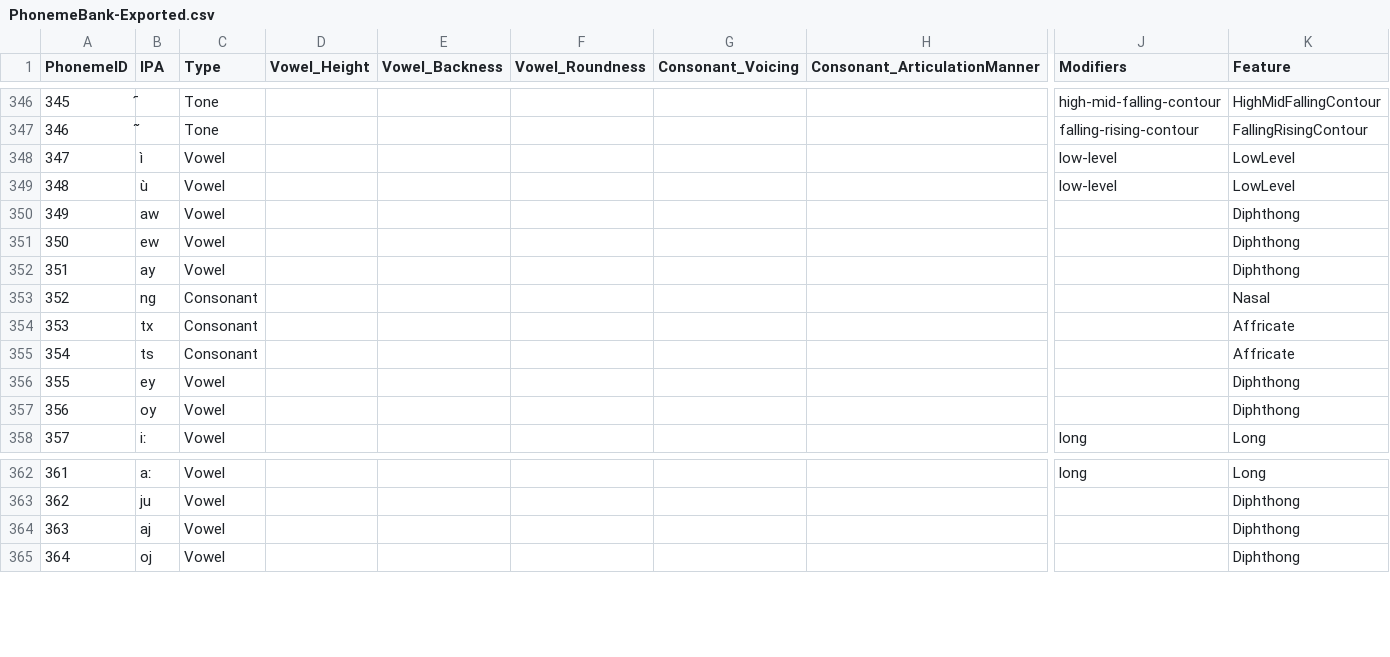
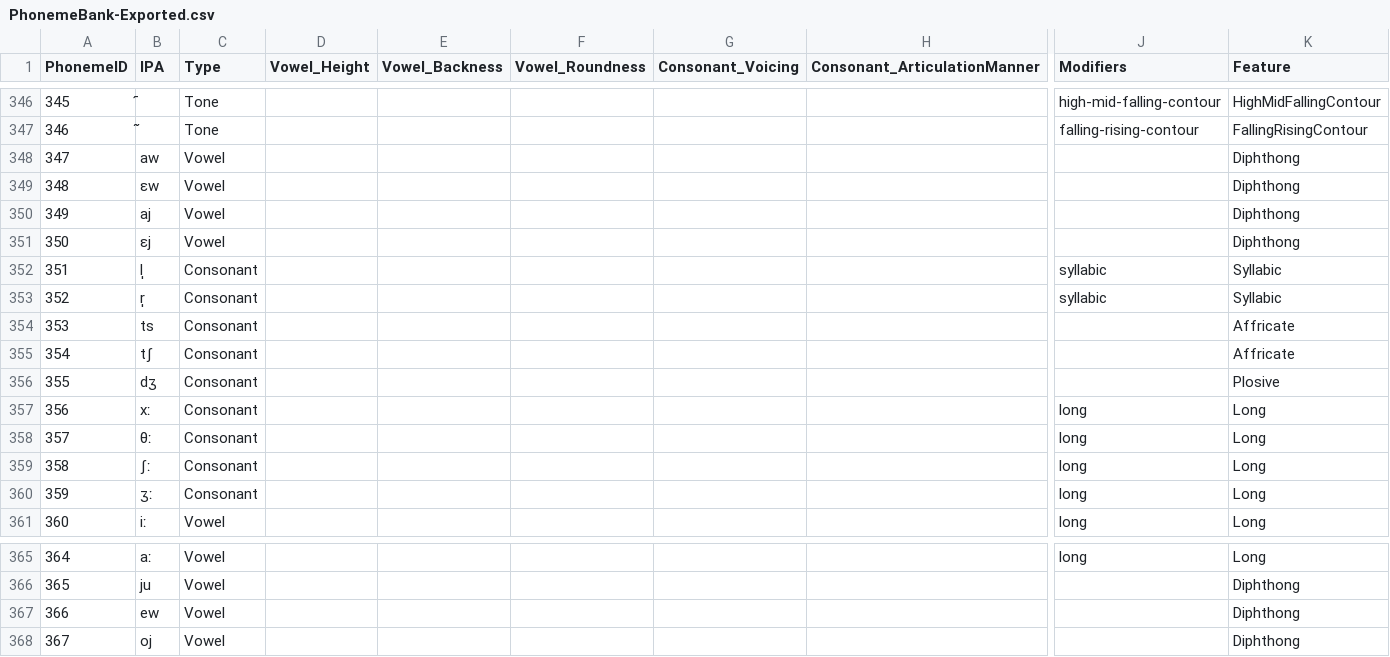
Before and after one commit to NiLuJe/TAL-S1-BDD, a CSV file: data/PhonemeBank-Exported.csv, drawn as a sheet; only a part is shown, gaps mark what is left out; removed rows and columns are numbered as before the commit, all else as after; rows hold the shown columns only; the diff names each change by its address in the sheet, - before the commit and + after, or states it on an @@ line.

```diff
--- a/data/PhonemeBank-Exported.csv
+++ b/data/PhonemeBank-Exported.csv
-row 348: 347 | ì | Vowel |  |  |  |  |  | low-level | LowLevel
-row 349: 348 | ù | Vowel |  |  |  |  |  | low-level | LowLevel
@@ column A (PhonemeID) renumbered from row 348 down @@
-B349 (IPA): ew
+B349 (IPA): εw
-B350 (IPA): ay
+B350 (IPA): aj
-row 353: 352 | nɡ | Consonant |  |  |  |  |  |  | Nasal
-row 354: 353 | tx | Consonant |  |  |  |  |  |  | Affricate
+row 351: 350 | εj | Vowel |  |  |  |  |  |  | Diphthong
+row 352: 351 | l̩ | Consonant |  |  |  |  |  | syllabic | Syllabic
+row 353: 352 | r̩ | Consonant |  |  |  |  |  | syllabic | Syllabic
-row 356: 355 | ey | Vowel |  |  |  |  |  |  | Diphthong
-row 357: 356 | oy | Vowel |  |  |  |  |  |  | Diphthong
+row 355: 354 | tʃ | Consonant |  |  |  |  |  |  | Affricate
+row 356: 355 | dʒ | Consonant |  |  |  |  |  |  | Plosive
+row 357: 356 | xː | Consonant |  |  |  |  |  | long | Long
+row 358: 357 | θː | Consonant |  |  |  |  |  | long | Long
+row 359: 358 | ʃː | Consonant |  |  |  |  |  | long | Long
+row 360: 359 | ʒː | Consonant |  |  |  |  |  | long | Long
-row 364: 363 | aj | Vowel |  |  |  |  |  |  | Diphthong
+row 367: 366 | ew | Vowel |  |  |  |  |  |  | Diphthong
```
Also changed, not shown: 1 other file.
